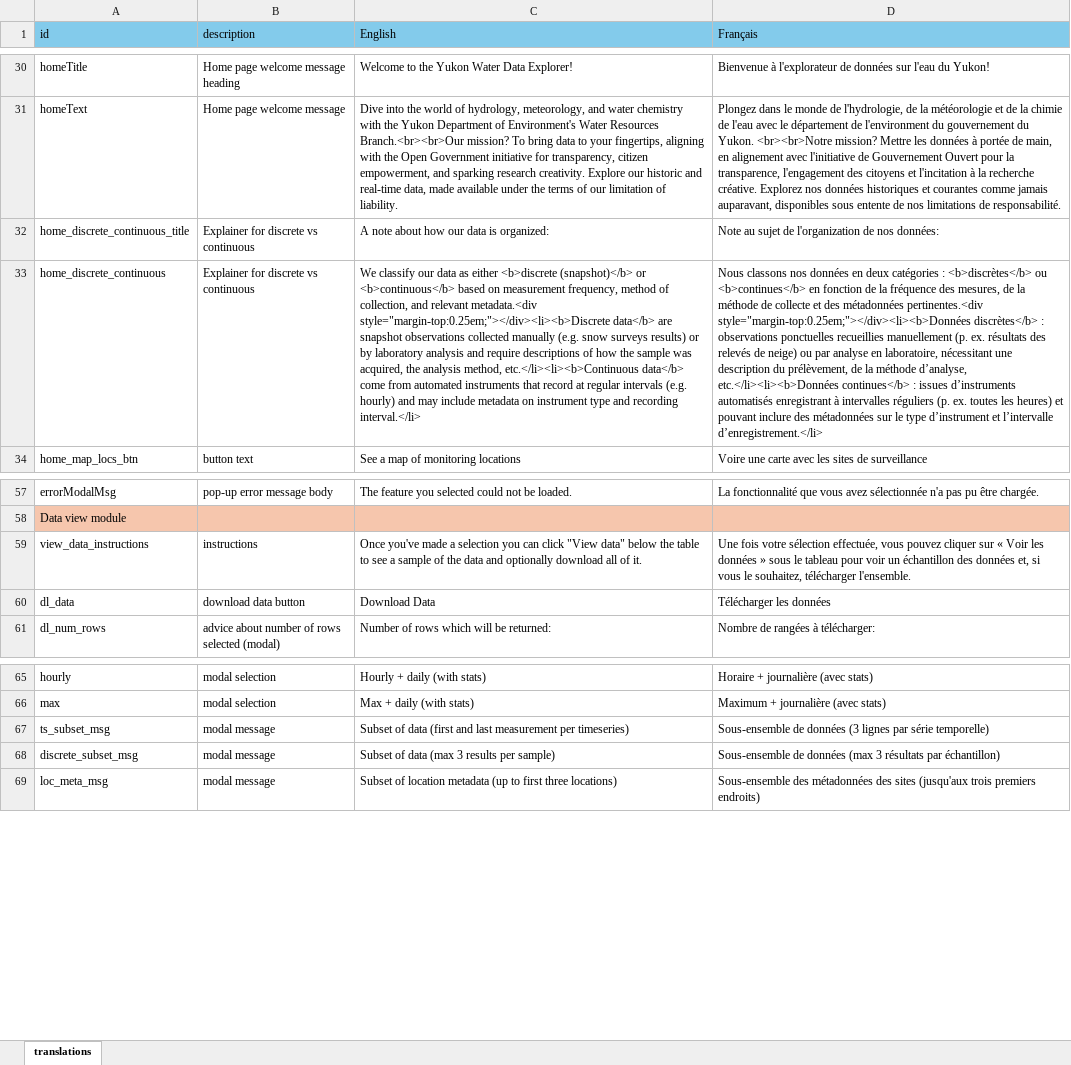
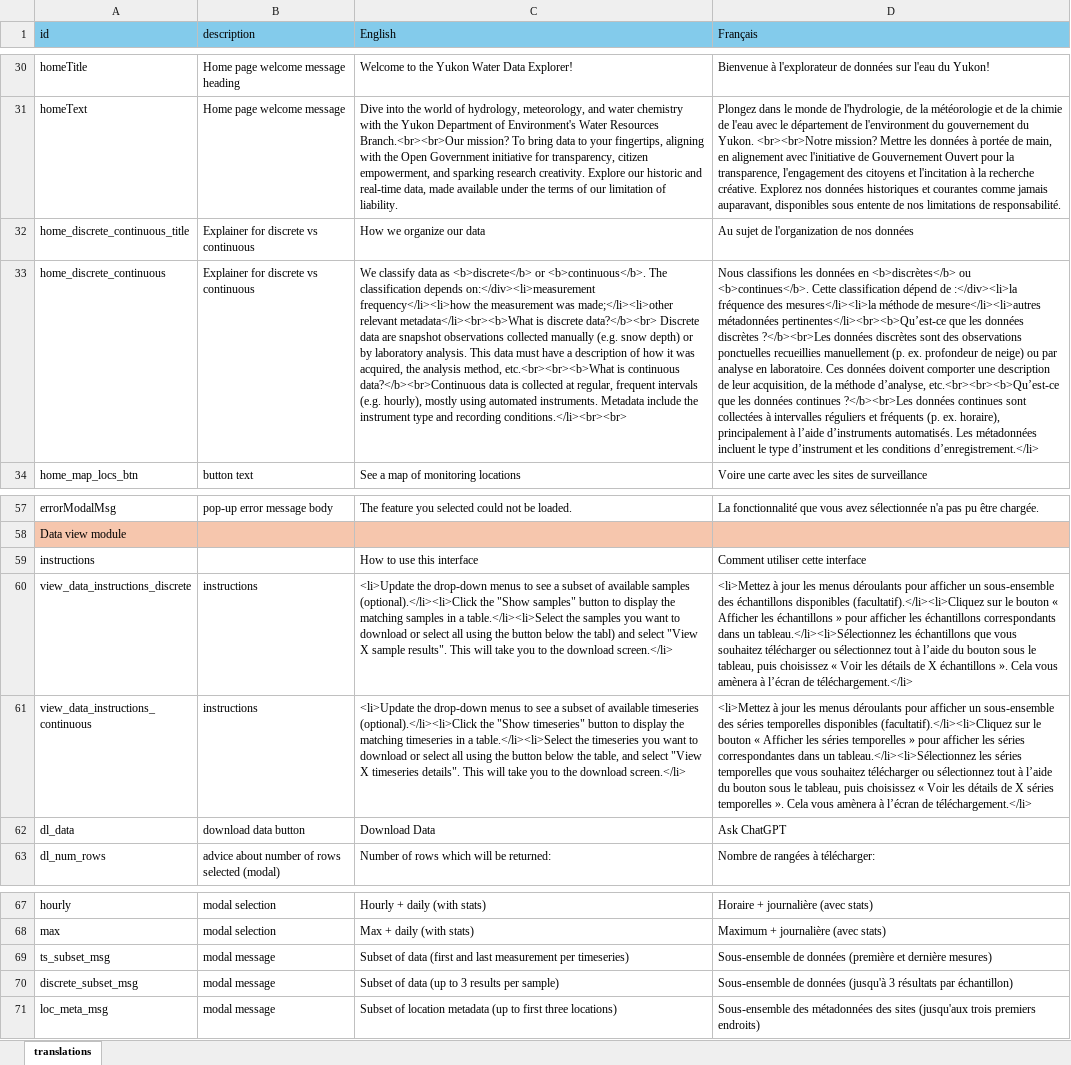
Before and after one commit to YukonWRB/YGwater, an Excel workbook: inst/apps/YGwater/translations.xlsx, sheet translations, drawn as a sheet; only a part is shown, gaps mark what is left out; values as stored, in another font and other column widths than the file's, no borders; addresses are those after the commit; the diff names each change by its address in the sheet, - before the commit and + after, or states it on an @@ line.

```diff
--- a/inst/apps/YGwater/translations.xlsx (sheet translations)
+++ b/inst/apps/YGwater/translations.xlsx (sheet translations)
-C32 (English): A note about how our data is organized:
+C32 (English): How we organize our data
-D32 (Français): Note au sujet de l'organization de nos données:
+D32 (Français): Au sujet de l'organization de nos données
-C33 (English): We classify our data as either <b>discrete (snapshot)</b> or <b>continuous</b> based on measurement frequency, method of collection, and relevant metadata.<div style="margin-top:0.25em;"></div><li><b>Discrete data</b> are snapshot observations collected manually (e.g. snow surveys results) or by laboratory analysis and require descriptions of how the sample was acquired, the analysis method, etc.</li><li><b>Continuous data</b> come from automated instruments that record at regular intervals (e.g. hourly) and may include metadata on instrument type and recording interval.</li>
+C33 (English): We classify data as <b>discrete</b> or <b>continuous</b>. The classification depends on:</div><li>measurement frequency</li><li>how the measurement was made;</li><li>other relevant metadata</li><br><b>What is discrete data?</b><br> Discrete data are snapshot observations collected manually (e.g. snow depth) or by laboratory analysis. This data must have a description of how it was acquired, the analysis method, etc.<br><br><b>What is continuous data?</b><br>Continuous data is collected at regular, frequent intervals (e.g. hourly), mostly using automated instruments. Metadata include the instrument type and recording conditions.</li><br><br>
-D33 (Français): Nous classons nos données en deux catégories : <b>discrètes</b> ou <b>continues</b> en fonction de la fréquence des mesures, de la méthode de collecte et des métadonnées pertinentes.<div style="margin-top:0.25em;"></div><li><b>Données discrètes</b> : observations ponctuelles recueillies manuellement (p. ex. résultats des relevés de neige) ou par analyse en laboratoire, nécessitant une description du prélèvement, de la méthode d’analyse, etc.</li><li><b>Données continues</b> : issues d’instruments automatisés enregistrant à intervalles réguliers (p. ex. toutes les heures) et pouvant inclure des métadonnées sur le type d’instrument et l’intervalle d’enregistrement.</li>
+D33 (Français): Nous classifions les données en <b>discrètes</b> ou <b>continues</b>. Cette classification dépend de :</div><li>la fréquence des mesures</li><li>la méthode de mesure</li><li>autres métadonnées pertinentes</li><br><b>Qu’est-ce que les données discrètes ?</b><br>Les données discrètes sont des observations ponctuelles recueillies manuellement (p. ex. profondeur de neige) ou par analyse en laboratoire. Ces données doivent comporter une description de leur acquisition, de la méthode d’analyse, etc.<br><br><b>Qu’est-ce que les données continues ?</b><br>Les données continues sont collectées à intervalles réguliers et fréquents (p. ex. horaire), principalement à l’aide d’instruments automatisés. Les métadonnées incluent le type d’instrument et les conditions d’enregistrement.</li>
+row 59: instructions |  | How to use this interface | Comment utiliser cette interface
-A60 (id): view_data_instructions
+A60 (id): view_data_instructions_discrete
-C60 (English): Once you've made a selection you can click "View data" below the table to see a sample of the data and optionally download all of it.
+C60 (English): <li>Update the drop-down menus to see a subset of available samples (optional).</li><li>Click the "Show samples" button to display the matching samples in a table.</li><li>Select the samples you want to download or select all using the button below the tabl) and select "View X sample results". This will take you to the download screen.</li>
-D60 (Français): Une fois votre sélection effectuée, vous pouvez cliquer sur « Voir les données » sous le tableau pour voir un échantillon des données et, si vous le souhaitez, télécharger l'ensemble.
+D60 (Français): <li>Mettez à jour les menus déroulants pour afficher un sous-ensemble des échantillons disponibles (facultatif).</li><li>Cliquez sur le bouton « Afficher les échantillons » pour afficher les échantillons correspondants dans un tableau.</li><li>Sélectionnez les échantillons que vous souhaitez télécharger ou sélectionnez tout à l’aide du bouton sous le tableau, puis choisissez « Voir les détails de X échantillons ». Cela vous amènera à l’écran de téléchargement.</li>
+row 61: view_data_instructions_continuous | instructions | <li>Update the drop-down menus to see a subset of available timeseries (optional).</li><li>Click the "Show timeseries" button to display the matching timeseries in a table.</li><li>Select the timeseries you want to download or select all using the button below the table, and select "View X timeseries details". This will take you to the download screen.</li> | <li>Mettez à jour les menus déroulants pour afficher un sous-ensemble des séries temporelles disponibles (facultatif).</li><li>Cliquez sur le bouton « Afficher les séries temporelles » pour afficher les séries correspondantes dans un tableau.</li><li>Sélectionnez les séries temporelles que vous souhaitez télécharger ou sélectionnez tout à l’aide du bouton sous le tableau, puis choisissez « Voir les détails de X séries temporelles ». Cela vous amènera à l’écran de téléchargement.</li>
-D62 (Français): Télécharger les données
+D62 (Français): Ask ChatGPT
-D69 (Français): …de données (3 lignes par série temporelle)
+D69 (Français): …de données (première et dernière mesures)
-C70 (English): Subset of data (max 3 results per sample)
+C70 (English): Subset of data (up to 3 results per sample)
-D70 (Français): …de données (max 3 résultats…
+D70 (Français): …de données (jusqu'à 3 résultats…
```
Also changed, not shown: 7 other files.
